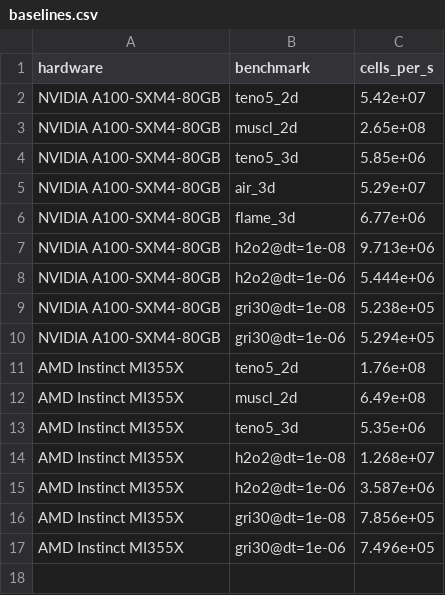
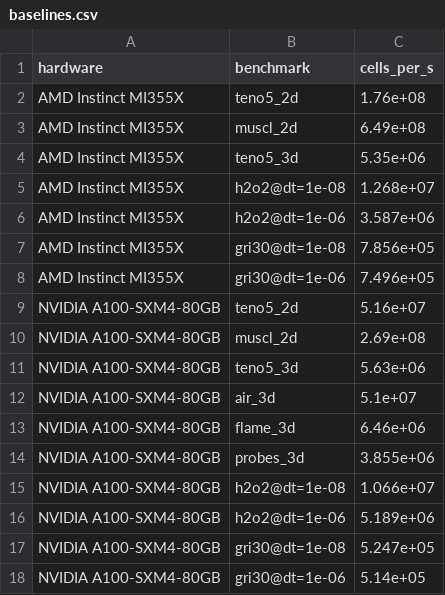
Before and after one commit to MatthewBonanni/mallard, a CSV file: benchmarks/perf/baselines.csv, drawn as a sheet; removed rows and columns are numbered as before the commit, all else as after; the diff names each change by its address in the sheet, - before the commit and + after, or states it on an @@ line.

```diff
--- a/benchmarks/perf/baselines.csv
+++ b/benchmarks/perf/baselines.csv
-row 2: NVIDIA A100-SXM4-80GB | teno5_2d | 5.42e+07
-row 3: NVIDIA A100-SXM4-80GB | muscl_2d | 2.65e+08
-row 4: NVIDIA A100-SXM4-80GB | teno5_3d | 5.85e+06
-row 5: NVIDIA A100-SXM4-80GB | air_3d | 5.29e+07
-row 6: NVIDIA A100-SXM4-80GB | flame_3d | 6.77e+06
-row 7: NVIDIA A100-SXM4-80GB | h2o2@dt=1e-08 | 9.713e+06
-row 8: NVIDIA A100-SXM4-80GB | h2o2@dt=1e-06 | 5.444e+06
-row 9: NVIDIA A100-SXM4-80GB | gri30@dt=1e-08 | 5.238e+05
-row 10: NVIDIA A100-SXM4-80GB | gri30@dt=1e-06 | 5.294e+05
+row 9: NVIDIA A100-SXM4-80GB | teno5_2d | 5.16e+07
+row 10: NVIDIA A100-SXM4-80GB | muscl_2d | 2.69e+08
+row 11: NVIDIA A100-SXM4-80GB | teno5_3d | 5.63e+06
+row 12: NVIDIA A100-SXM4-80GB | air_3d | 5.1e+07
+row 13: NVIDIA A100-SXM4-80GB | flame_3d | 6.46e+06
+row 14: NVIDIA A100-SXM4-80GB | probes_3d | 3.855e+06
+row 15: NVIDIA A100-SXM4-80GB | h2o2@dt=1e-08 | 1.066e+07
+row 16: NVIDIA A100-SXM4-80GB | h2o2@dt=1e-06 | 5.189e+06
+row 17: NVIDIA A100-SXM4-80GB | gri30@dt=1e-08 | 5.247e+05
+row 18: NVIDIA A100-SXM4-80GB | gri30@dt=1e-06 | 5.14e+05
```
